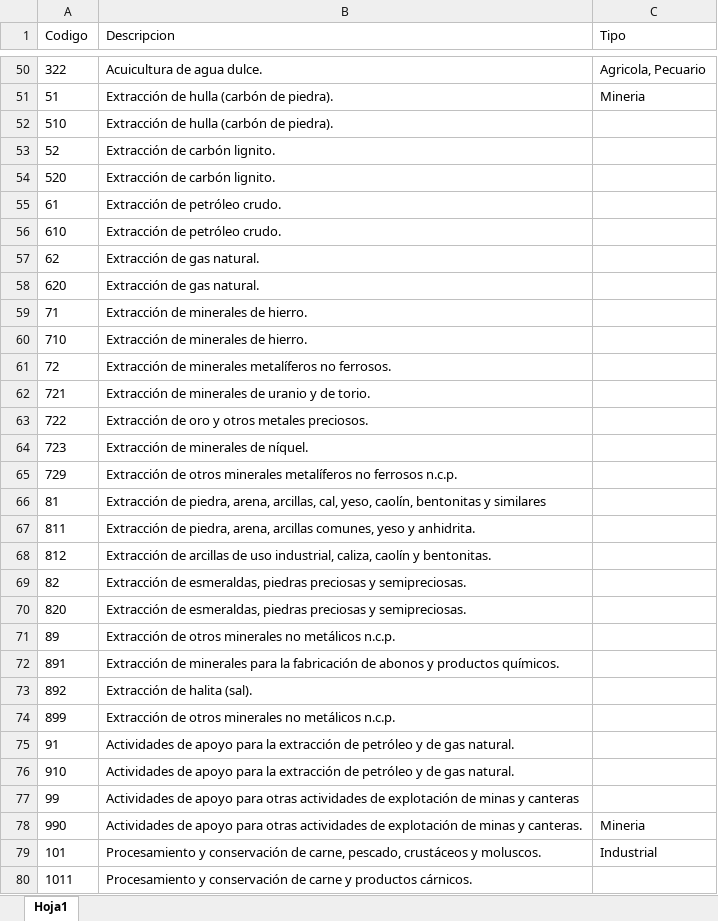
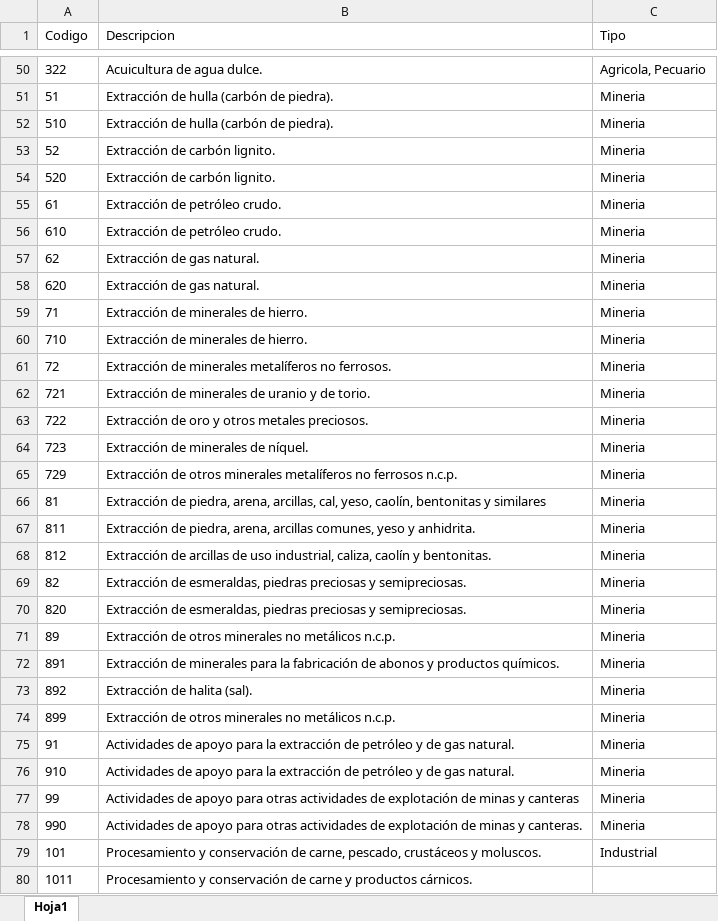
Before and after one commit to Santiagovelasquez119/Alcaldia, an Excel workbook: Bases de datos/cod_actividad.xlsx, sheet Hoja1, drawn as a sheet; only a part is shown, gaps mark what is left out; values as stored, in another font and other column widths than the file's, no borders; the diff names each change by its address in the sheet, - before the commit and + after, or states it on an @@ line.

```diff
--- a/Bases de datos/cod_actividad.xlsx (sheet Hoja1)
+++ b/Bases de datos/cod_actividad.xlsx (sheet Hoja1)
-C52:C77 (Tipo): (empty)
+C52:C77 (Tipo): Mineria
```
Also changed, not shown: Bases de datos/Clasificacion_suelos.xlsx, 1 other file.
